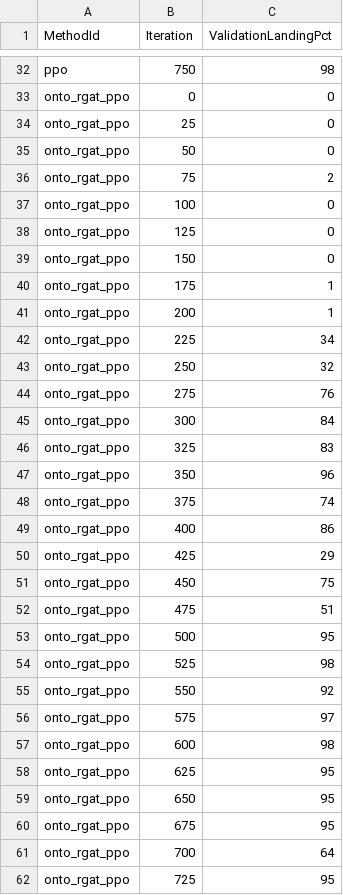
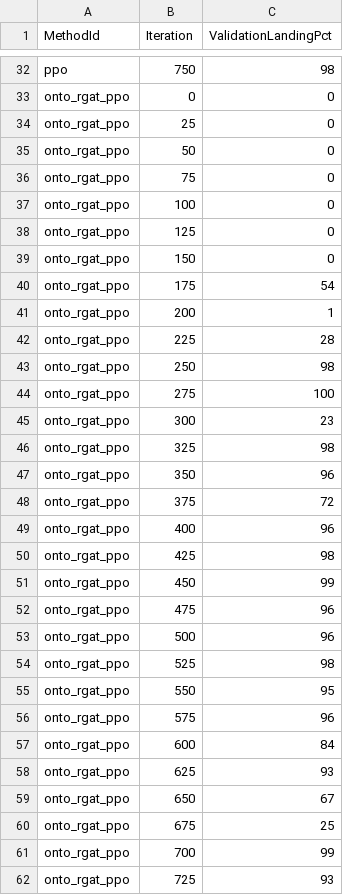
Before and after one commit to junsuk123/ugv_landing_2d_workspace, a CSV file: docs/assets/paper/latest_parameter_matched/parameter_matched_learning_curve.csv, drawn as a sheet; only a part is shown, gaps mark what is left out; the diff covers the shown part only.

```diff
--- a/docs/assets/paper/latest_parameter_matched/parameter_matched_learning_curve.csv
+++ b/docs/assets/paper/latest_parameter_matched/parameter_matched_learning_curve.csv
@@ -35,3 +35,3 @@ onto_rgat_ppo,25,0
 onto_rgat_ppo,50,0
-onto_rgat_ppo,75,2
+onto_rgat_ppo,75,0
 onto_rgat_ppo,100,0
@@ -39,24 +39,24 @@ onto_rgat_ppo,125,0
 onto_rgat_ppo,150,0
-onto_rgat_ppo,175,1
+onto_rgat_ppo,175,54
 onto_rgat_ppo,200,1
-onto_rgat_ppo,225,34
-onto_rgat_ppo,250,32
-onto_rgat_ppo,275,76
-onto_rgat_ppo,300,84
-onto_rgat_ppo,325,83
+onto_rgat_ppo,225,28
+onto_rgat_ppo,250,98
+onto_rgat_ppo,275,100
+onto_rgat_ppo,300,23
+onto_rgat_ppo,325,98
 onto_rgat_ppo,350,96
-onto_rgat_ppo,375,74
-onto_rgat_ppo,400,86
-onto_rgat_ppo,425,29
-onto_rgat_ppo,450,75
-onto_rgat_ppo,475,51
-onto_rgat_ppo,500,95
+onto_rgat_ppo,375,72
+onto_rgat_ppo,400,96
+onto_rgat_ppo,425,98
+onto_rgat_ppo,450,99
+onto_rgat_ppo,475,96
+onto_rgat_ppo,500,96
 onto_rgat_ppo,525,98
-onto_rgat_ppo,550,92
-onto_rgat_ppo,575,97
-onto_rgat_ppo,600,98
-onto_rgat_ppo,625,95
-onto_rgat_ppo,650,95
-onto_rgat_ppo,675,95
-onto_rgat_ppo,700,64
-onto_rgat_ppo,725,95
+onto_rgat_ppo,550,95
+onto_rgat_ppo,575,96
+onto_rgat_ppo,600,84
+onto_rgat_ppo,625,93
+onto_rgat_ppo,650,67
+onto_rgat_ppo,675,25
+onto_rgat_ppo,700,99
+onto_rgat_ppo,725,93
```
Also changed, not shown: 1 edited cell elsewhere in this file, 46 other files.
